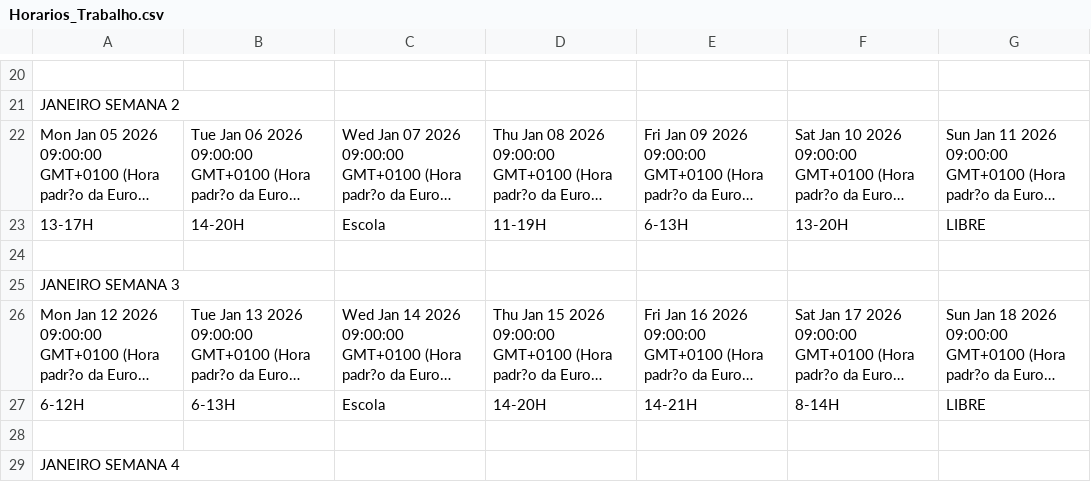
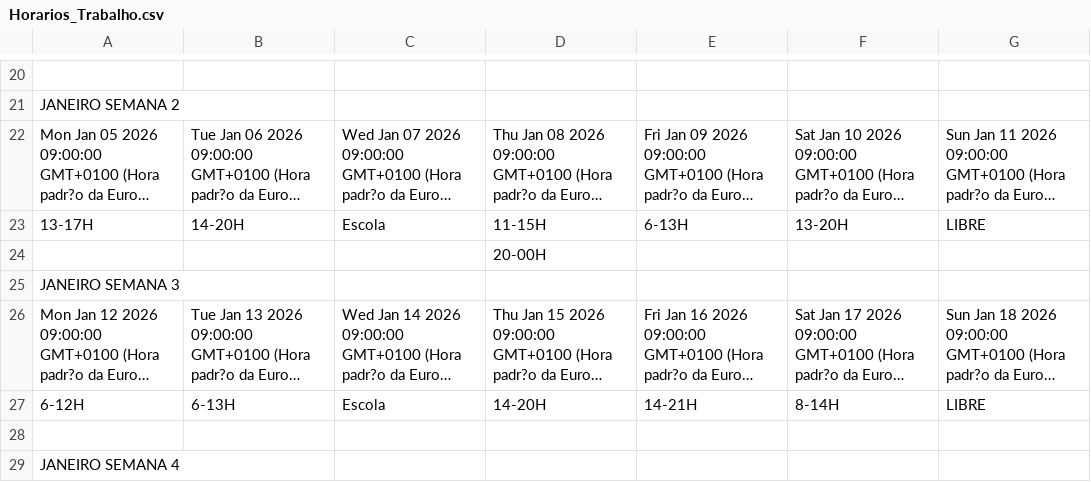
Before and after one commit to ledledledlsc/Horarios_Trabalho, a CSV file: Horarios_Trabalho.csv, drawn as a sheet; only a part is shown, gaps mark what is left out; long unchanged cells end in …; the diff names each change by its address in the sheet, - before the commit and + after, or states it on an @@ line.

Commit message:
Atualização automática do Google Sheets

```diff
--- a/Horarios_Trabalho.csv
+++ b/Horarios_Trabalho.csv
-D23: 11-19H
+D23: 11-15H
-D24: (empty)
+D24: 20-00H
```
